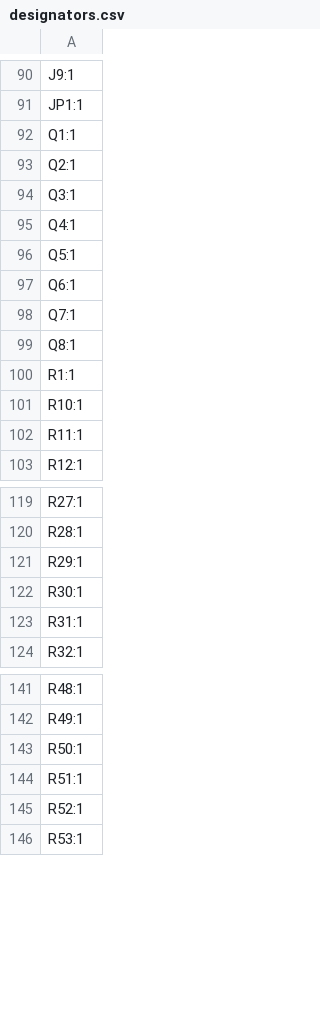
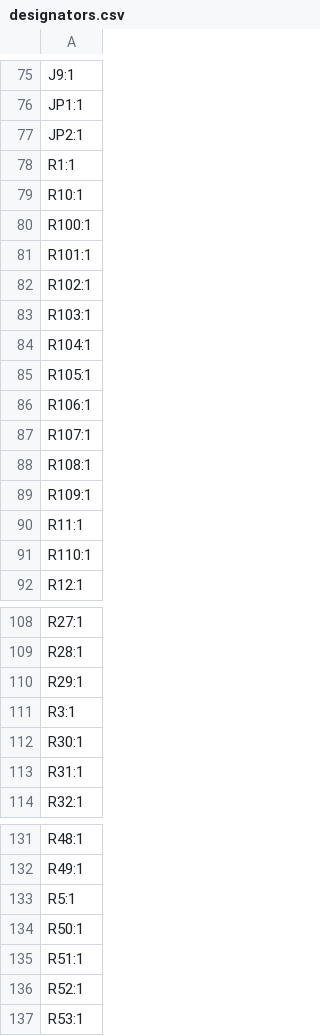
Before and after one commit to PPUC/Hardware_Opto_16, a CSV file: Opto_16/production/designators.csv, drawn as a sheet; only a part is shown, gaps mark what is left out; the diff covers the shown part only.

```diff
--- a/Opto_16/production/designators.csv
+++ b/Opto_16/production/designators.csv
@@ -91,13 +76,17 @@ J9:1
 JP1:1
-Q1:1
-Q2:1
-Q3:1
-Q4:1
-Q5:1
-Q6:1
-Q7:1
-Q8:1
+JP2:1
 R1:1
 R10:1
+R100:1
+R101:1
+R102:1
+R103:1
+R104:1
+R105:1
+R106:1
+R107:1
+R108:1
+R109:1
 R11:1
+R110:1
 R12:1
@@ -121,2 +110,3 @@ R28:1
 R29:1
+R3:1
 R30:1
@@ -142,2 +132,3 @@ R48:1
 R49:1
+R5:1
 R50:1
```
Also changed, not shown: 21 added rows, 31 removed rows and 3 edited cells elsewhere in this file, Opto_16/production/bom_JLCPCB_SMD.csv, Opto_16/production/positions.csv, 12 other files.
